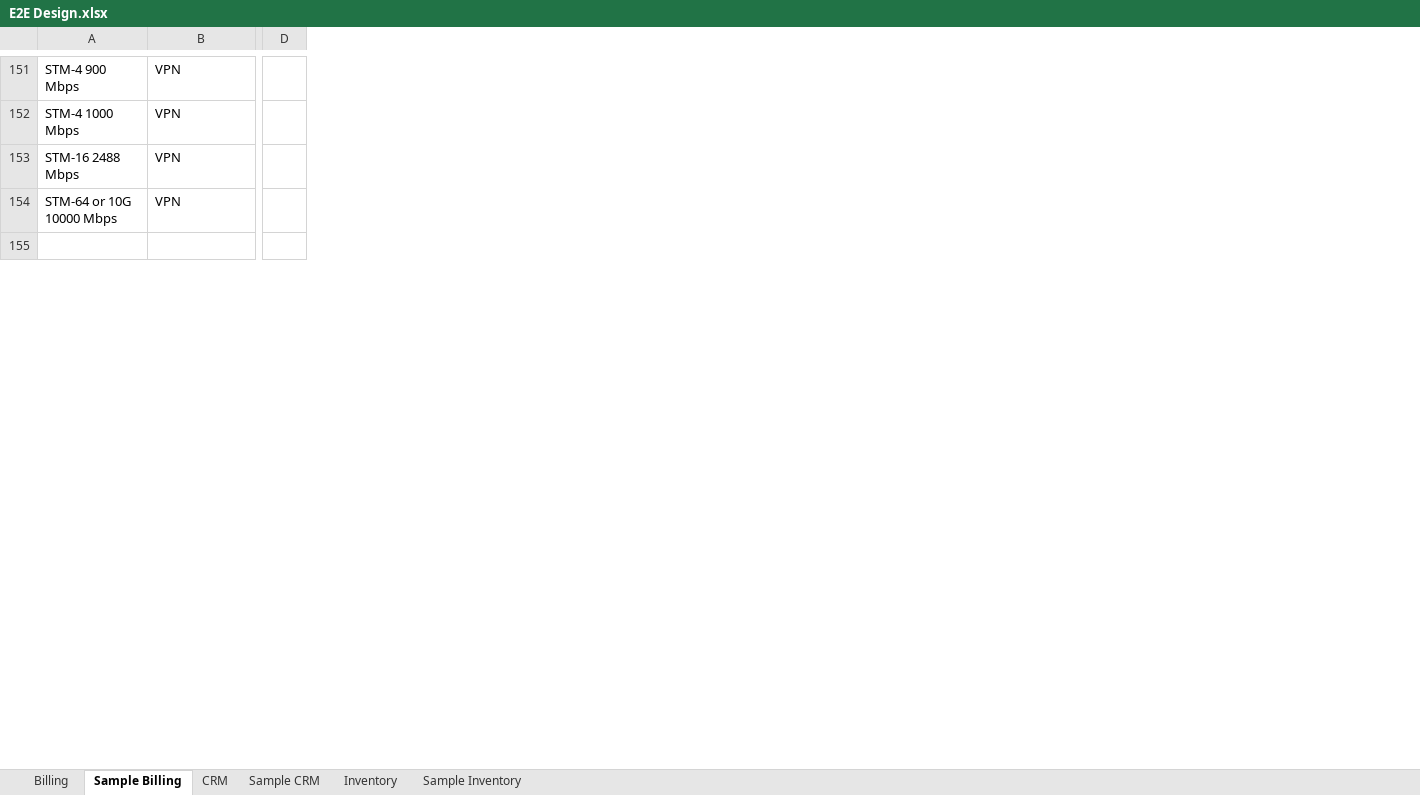
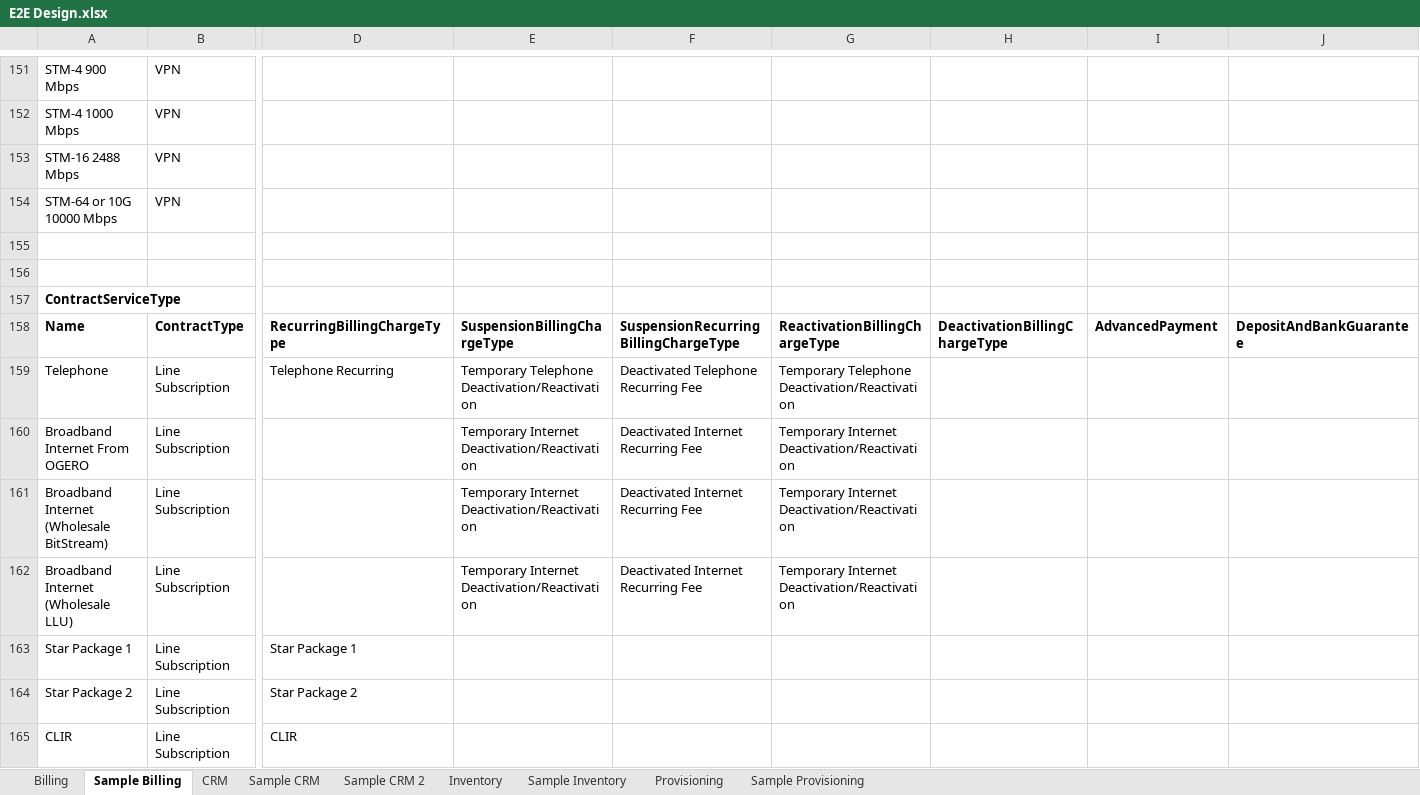
Before and after one commit to ismailzein83/vr, an Excel workbook: Retail/Documents/OSS-BSS/E2E Design.xlsx, sheet Sample Billing, drawn as a sheet; only a part is shown, gaps mark what is left out; values as stored, in another font and other column widths than the file's, no borders; removed rows and columns are numbered as before the commit, all else as after; rows hold the shown columns only; the diff covers the shown part only; the diff names each change by its address in the sheet, - before the commit and + after, or states it on an @@ line.

```diff
--- a/Retail/Documents/OSS-BSS/E2E Design.xlsx (sheet Sample Billing)
+++ b/Retail/Documents/OSS-BSS/E2E Design.xlsx (sheet Sample Billing)
+sheet tab: Sample CRM 2
+sheet tab: Provisioning
+sheet tab: Sample Provisioning
-column D, empty
+column D, empty
+column E, empty
+column F, empty
+column G, empty
+column H, empty
+column I, empty
+column J, empty
+row 156: (empty)
+row 157: ContractServiceType
+row 158: Name | ContractType | RecurringBillingChargeType | SuspensionBillingChargeType | SuspensionRecurringBillingChargeType | ReactivationBillingChargeType | DeactivationBillingChargeType | AdvancedPayment | DepositAndBankGuarantee
+row 159: Telephone | Line Subscription | Telephone Recurring | Temporary Telephone Deactivation/Reactivation | Deactivated Telephone Recurring Fee | Temporary Telephone Deactivation/Reactivation
+row 160: Broadband Internet From OGERO | Line Subscription |  | Temporary Internet Deactivation/Reactivation | Deactivated Internet Recurring Fee | Temporary Internet Deactivation/Reactivation
+row 161: Broadband Internet (Wholesale BitStream) | Line Subscription |  | Temporary Internet Deactivation/Reactivation | Deactivated Internet Recurring Fee | Temporary Internet Deactivation/Reactivation
+row 162: Broadband Internet (Wholesale LLU) | Line Subscription |  | Temporary Internet Deactivation/Reactivation | Deactivated Internet Recurring Fee | Temporary Internet Deactivation/Reactivation
+row 163: Star Package 1 | Line Subscription | Star Package 1
+row 164: Star Package 2 | Line Subscription | Star Package 2
+row 165: CLIR | Line Subscription | CLIR
```
Also changed, not shown: 92 added rows elsewhere in this sheet, sheet Sample CRM, sheet Inventory.
